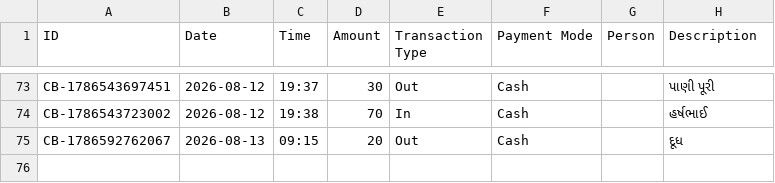
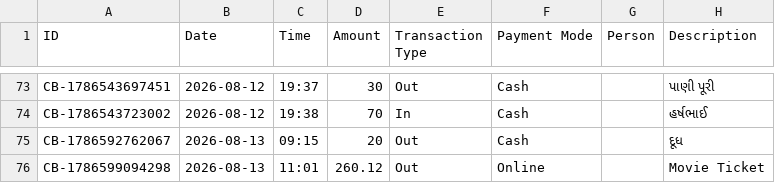
Before and after one commit to Jenil3797/personal-dashboard, a CSV file: cashbook.csv, drawn as a sheet; only a part is shown, gaps mark what is left out; the diff names each change by its address in the sheet, - before the commit and + after, or states it on an @@ line.

Commit message:
Add cashbook entry: ₹260.12 Out

```diff
--- a/cashbook.csv
+++ b/cashbook.csv
+row 76: CB-1786599094298 | 2026-08-13 | 11:01 | 260.12 | Out | Online |  | Movie Ticket
```
